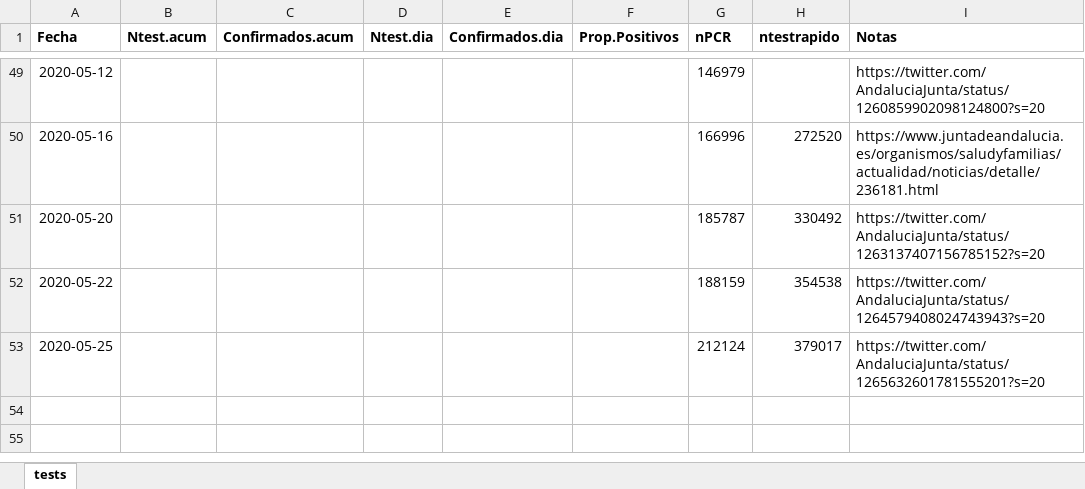
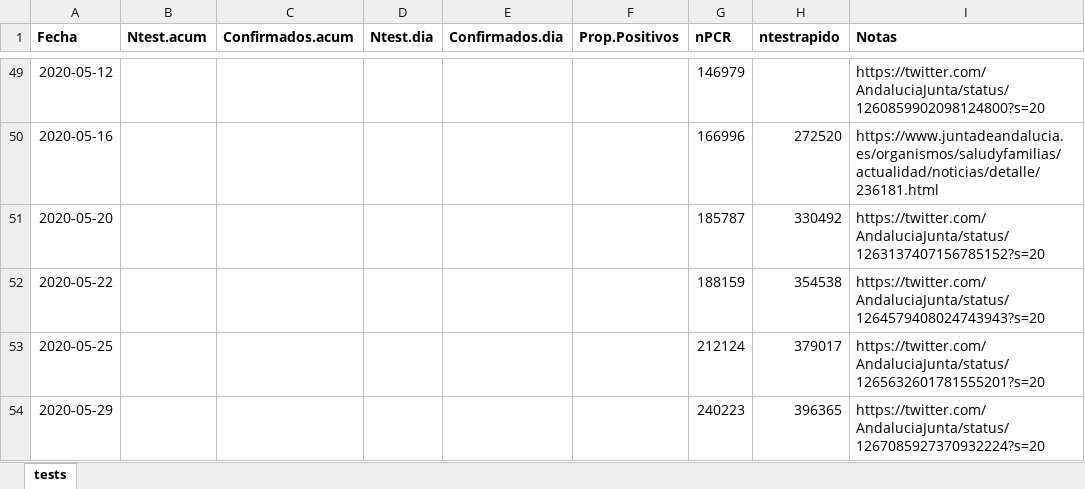
Before and after one commit to Pakillo/COVID19-Andalucia, an Excel workbook: datos/test_Andalucia.xlsx, sheet tests, drawn as a sheet; only a part is shown, gaps mark what is left out; values as stored, in another font and other column widths than the file's, no borders; the diff names each change by its address in the sheet, - before the commit and + after, or states it on an @@ line.

```diff
--- a/datos/test_Andalucia.xlsx (sheet tests)
+++ b/datos/test_Andalucia.xlsx (sheet tests)
+row 54: 2020-05-29 |  |  |  |  |  | 240223 | 396365 | https://twitter.com/AndaluciaJunta/status/1267085927370932224?s=20
```
Also changed, not shown: datos/camas_ocupadas.xlsx, 34 other files.
